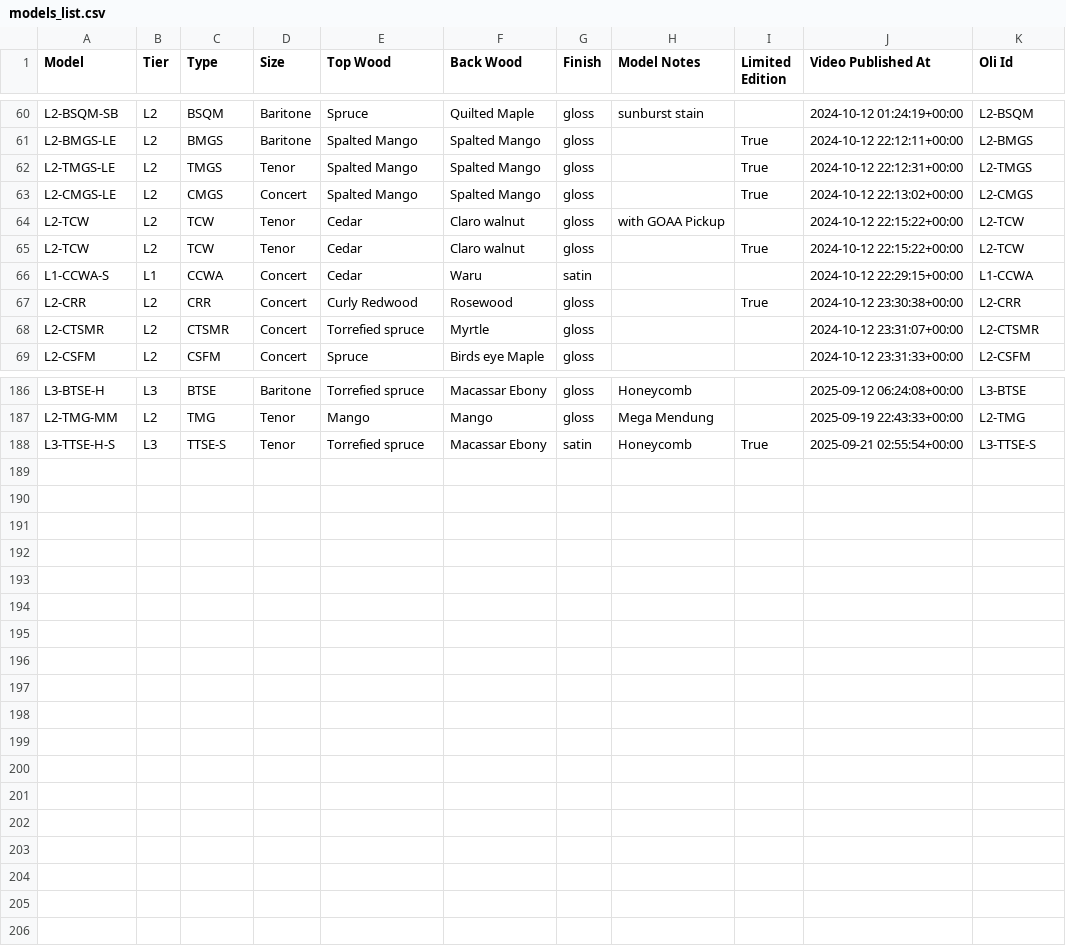
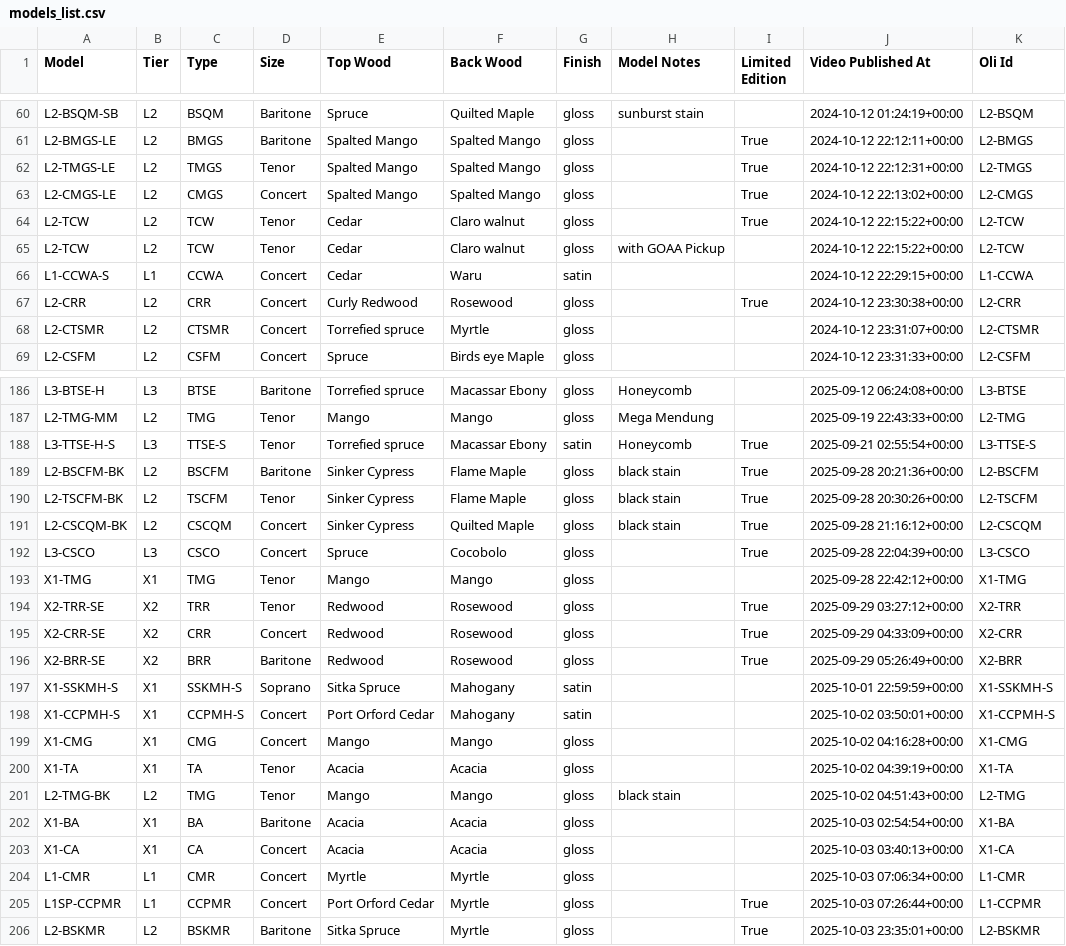
Before and after one commit to wykhuh/oli-database, a CSV file: app/data/models_list.csv, drawn as a sheet; only a part is shown, gaps mark what is left out; the diff covers the shown part only.

```diff
--- a/app/data/models_list.csv
+++ b/app/data/models_list.csv
@@ -63,4 +63,4 @@ L2-TMGS-LE,L2,TMGS,Tenor,Spalted Mango ,Spalted Mango ,gloss,,True,2024-10-12 22
 L2-CMGS-LE,L2,CMGS,Concert,Spalted Mango ,Spalted Mango ,gloss,,True,2024-10-12 22:13:02+00:00,L2-CMGS
+L2-TCW,L2,TCW,Tenor,Cedar,Claro walnut,gloss,,True,2024-10-12 22:15:22+00:00,L2-TCW
 L2-TCW,L2,TCW,Tenor,Cedar,Claro walnut,gloss,with GOAA Pickup,,2024-10-12 22:15:22+00:00,L2-TCW
-L2-TCW,L2,TCW,Tenor,Cedar,Claro walnut,gloss,,True,2024-10-12 22:15:22+00:00,L2-TCW
 L1-CCWA-S,L1,CCWA,Concert,Cedar,Waru,satin,,,2024-10-12 22:29:15+00:00,L1-CCWA
@@ -188 +188,19 @@ L2-TMG-MM,L2,TMG,Tenor,Mango,Mango,gloss,Mega Mendung,,2025-09-19 22:43:33+00:00
 L3-TTSE-H-S,L3,TTSE-S,Tenor,Torrefied spruce,Macassar Ebony,satin,Honeycomb,True,2025-09-21 02:55:54+00:00,L3-TTSE-S
+L2-BSCFM-BK,L2,BSCFM,Baritone,Sinker Cypress,Flame Maple,gloss,black stain,True,2025-09-28 20:21:36+00:00,L2-BSCFM
+L2-TSCFM-BK,L2,TSCFM,Tenor,Sinker Cypress,Flame Maple,gloss,black stain,True,2025-09-28 20:30:26+00:00,L2-TSCFM
+L2-CSCQM-BK,L2,CSCQM,Concert,Sinker Cypress,Quilted Maple,gloss,black stain,True,2025-09-28 21:16:12+00:00,L2-CSCQM
+L3-CSCO,L3,CSCO,Concert,Spruce,Cocobolo ,gloss,,True,2025-09-28 22:04:39+00:00,L3-CSCO
+X1-TMG,X1,TMG,Tenor,Mango,Mango,gloss,,,2025-09-28 22:42:12+00:00,X1-TMG
+X2-TRR-SE,X2,TRR,Tenor,Redwood,Rosewood,gloss,,True,2025-09-29 03:27:12+00:00,X2-TRR
+X2-CRR-SE,X2,CRR,Concert,Redwood,Rosewood,gloss,,True,2025-09-29 04:33:09+00:00,X2-CRR
+X2-BRR-SE,X2,BRR,Baritone,Redwood,Rosewood,gloss,,True,2025-09-29 05:26:49+00:00,X2-BRR
+X1-SSKMH-S,X1,SSKMH-S,Soprano,Sitka Spruce,Mahogany,satin,,,2025-10-01 22:59:59+00:00,X1-SSKMH-S
+X1-CCPMH-S,X1,CCPMH-S,Concert,Port Orford Cedar,Mahogany,satin,,,2025-10-02 03:50:01+00:00,X1-CCPMH-S
+X1-CMG,X1,CMG,Concert,Mango,Mango,gloss,,,2025-10-02 04:16:28+00:00,X1-CMG
+X1-TA ,X1,TA,Tenor,Acacia,Acacia,gloss,,,2025-10-02 04:39:19+00:00,X1-TA
+L2-TMG-BK,L2,TMG,Tenor,Mango,Mango,gloss,black stain,,2025-10-02 04:51:43+00:00,L2-TMG
+X1-BA,X1,BA,Baritone,Acacia,Acacia,gloss,,,2025-10-03 02:54:54+00:00,X1-BA
+X1-CA,X1,CA,Concert,Acacia,Acacia,gloss,,,2025-10-03 03:40:13+00:00,X1-CA
+L1-CMR,L1,CMR,Concert,Myrtle,Myrtle,gloss,,,2025-10-03 07:06:34+00:00,L1-CMR
+L1SP-CCPMR,L1,CCPMR,Concert,Port Orford Cedar,Myrtle,gloss,,True,2025-10-03 07:26:44+00:00,L1-CCPMR
+L2-BSKMR ,L2,BSKMR ,Baritone,Sitka Spruce,Myrtle,gloss,,True,2025-10-03 23:35:01+00:00,L2-BSKMR
```
Also changed, not shown: 2 moved rows elsewhere in this file, processed_data/missing_videos_fixed.csv, processed_data/videos_list.csv, 5 other files.
